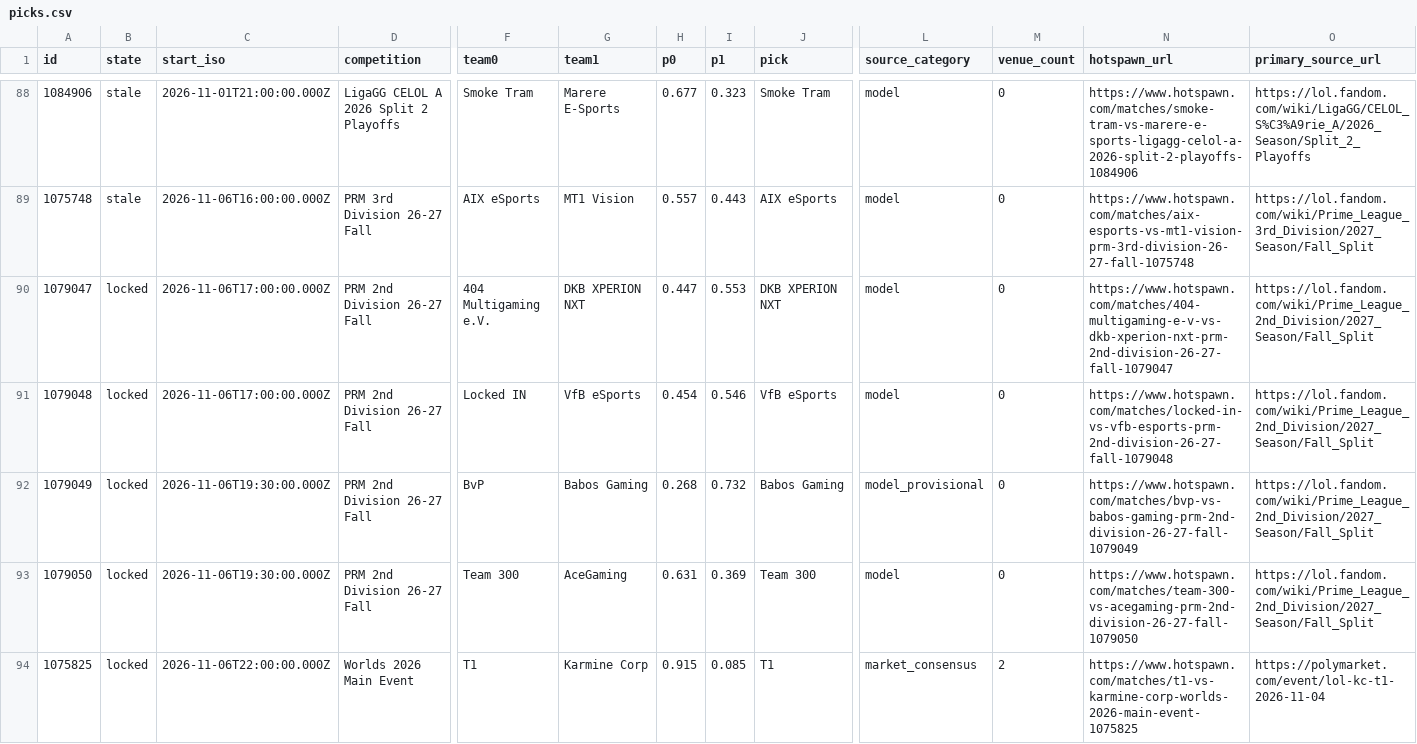
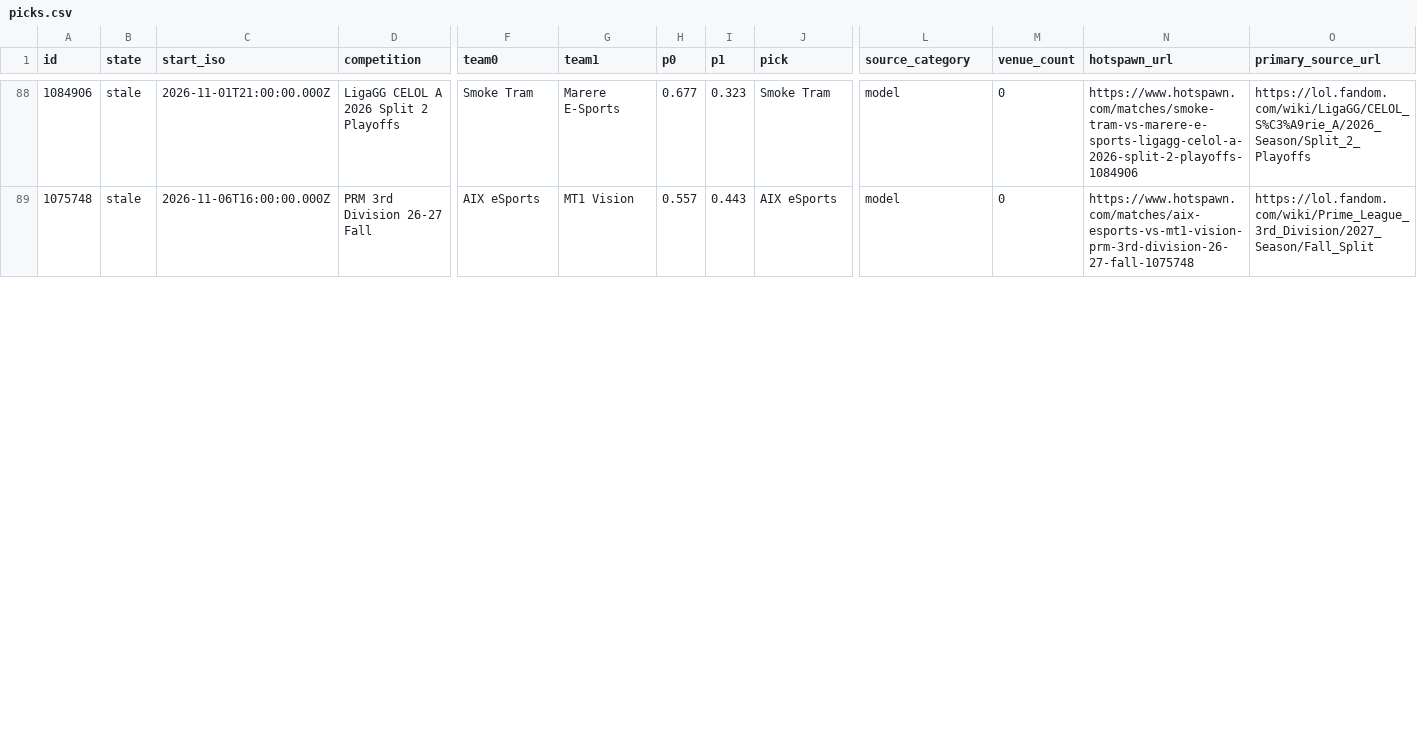
Before and after one commit to karagemop466-tech/LOLHOTSPAWN1, a CSV file: data/node/picks.csv, drawn as a sheet; only a part is shown, gaps mark what is left out; rows hold the shown columns only; the diff covers the shown part only; the diff names each change by its address in the sheet, - before the commit and + after, or states it on an @@ line.

```diff
--- a/data/node/picks.csv
+++ b/data/node/picks.csv
-row 90: 1079047 | locked | 2026-11-06T17:00:00.000Z | PRM 2nd Division 26-27 Fall | 404 Multigaming e.V. | DKB XPERION NXT | 0.447 | 0.553 | DKB XPERION NXT | model | 0 | https://www.hotspawn.com/matches/404-multigaming-e-v-vs-dkb-xperion-nxt-prm-2nd-division-26-27-fall-1079047 | https://lol.fandom.com/wiki/Prime_League_2nd_Division/2027_Season/Fall_Split
-row 91: 1079048 | locked | 2026-11-06T17:00:00.000Z | PRM 2nd Division 26-27 Fall | Locked IN | VfB eSports | 0.454 | 0.546 | VfB eSports | model | 0 | https://www.hotspawn.com/matches/locked-in-vs-vfb-esports-prm-2nd-division-26-27-fall-1079048 | https://lol.fandom.com/wiki/Prime_League_2nd_Division/2027_Season/Fall_Split
-row 92: 1079049 | locked | 2026-11-06T19:30:00.000Z | PRM 2nd Division 26-27 Fall | BvP | Babos Gaming | 0.268 | 0.732 | Babos Gaming | model_provisional | 0 | https://www.hotspawn.com/matches/bvp-vs-babos-gaming-prm-2nd-division-26-27-fall-1079049 | https://lol.fandom.com/wiki/Prime_League_2nd_Division/2027_Season/Fall_Split
-row 93: 1079050 | locked | 2026-11-06T19:30:00.000Z | PRM 2nd Division 26-27 Fall | Team 300 | AceGaming | 0.631 | 0.369 | Team 300 | model | 0 | https://www.hotspawn.com/matches/team-300-vs-acegaming-prm-2nd-division-26-27-fall-1079050 | https://lol.fandom.com/wiki/Prime_League_2nd_Division/2027_Season/Fall_Split
-row 94: 1075825 | locked | 2026-11-06T22:00:00.000Z | Worlds 2026 Main Event | T1 | Karmine Corp | 0.915 | 0.085 | T1 | market_consensus | 2 | https://www.hotspawn.com/matches/t1-vs-karmine-corp-worlds-2026-main-event-1075825 | https://polymarket.com/event/lol-kc-t1-2026-11-04
```
Also changed, not shown: 26 edited cells elsewhere in this file, docs/data/picks.csv, 29 other files.
